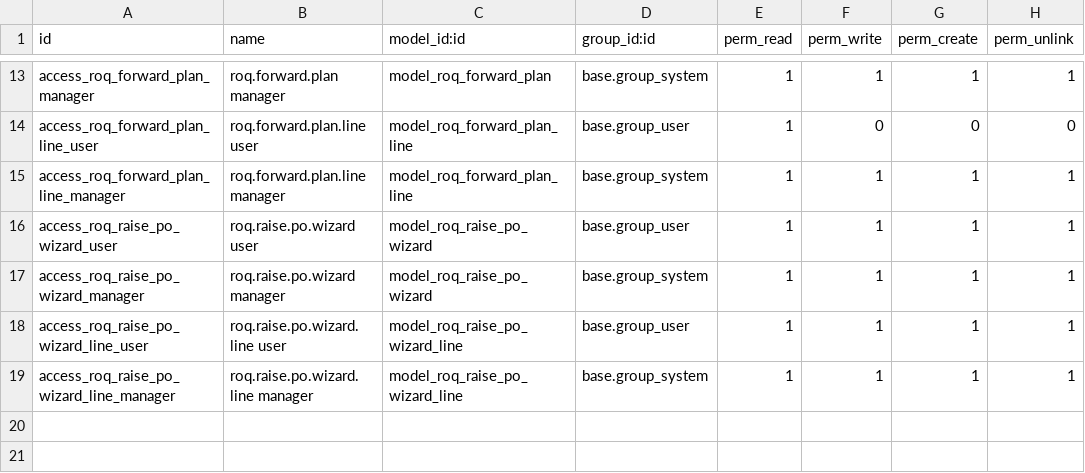
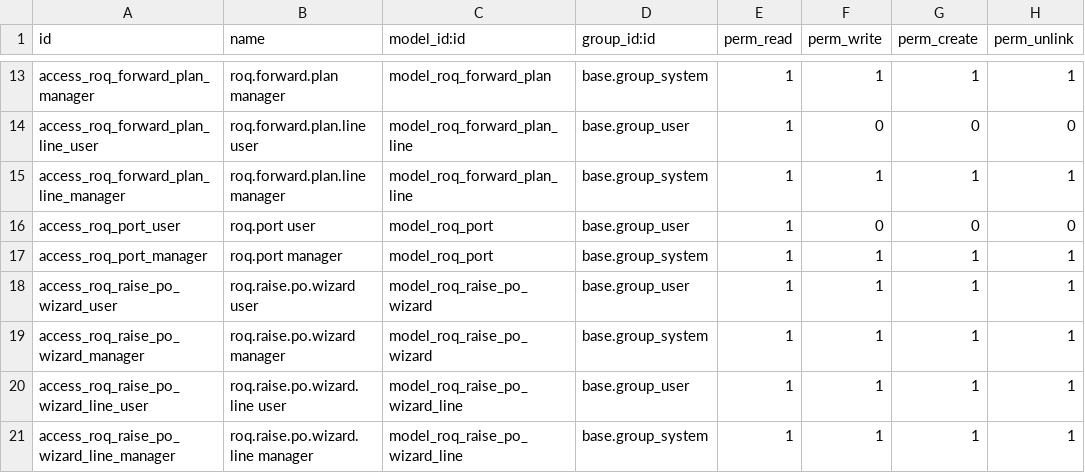
Before and after one commit to JonaldM/mml.roq.odoo, a CSV file: mml_roq_forecast/security/ir.model.access.csv, drawn as a sheet; only a part is shown, gaps mark what is left out.

```diff
--- a/mml_roq_forecast/security/ir.model.access.csv
+++ b/mml_roq_forecast/security/ir.model.access.csv
@@ -15,2 +15,4 @@ access_roq_forward_plan_line_user,roq.forward.plan.line user,model_roq_forward_p
 access_roq_forward_plan_line_manager,roq.forward.plan.line manager,model_roq_forward_plan_line,base.group_system,1,1,1,1
+access_roq_port_user,roq.port user,model_roq_port,base.group_user,1,0,0,0
+access_roq_port_manager,roq.port manager,model_roq_port,base.group_system,1,1,1,1
 access_roq_raise_po_wizard_user,roq.raise.po.wizard user,model_roq_raise_po_wizard,base.group_user,1,1,1,1
```
Also changed, not shown: 8 other files.
